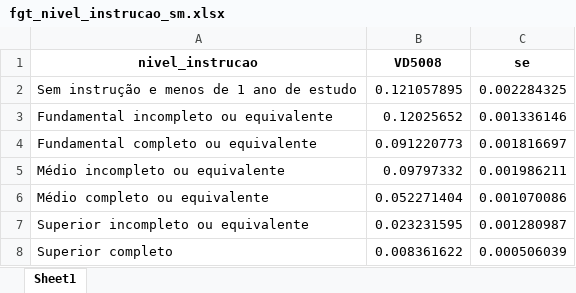
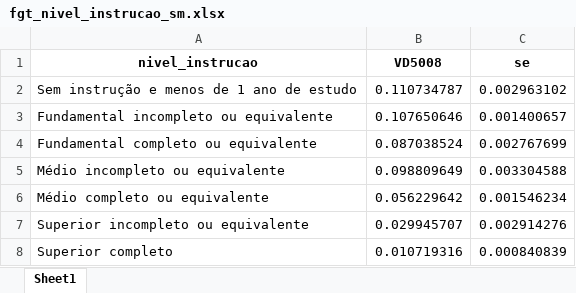
Before and after one commit to fabrferreira/dissertacao-pobreza, an Excel workbook: fgt-tables/fgt_nivel_instrucao_sm.xlsx, sheet Sheet1, drawn as a sheet; values as stored, in another font and other column widths than the file's, no borders; the diff names each change by its address in the sheet, - before the commit and + after, or states it on an @@ line.

```diff
--- a/fgt-tables/fgt_nivel_instrucao_sm.xlsx (sheet Sheet1)
+++ b/fgt-tables/fgt_nivel_instrucao_sm.xlsx (sheet Sheet1)
-B2 (VD5008): 0.121057895
+B2 (VD5008): 0.110734787
-C2 (se): 0.002284325
+C2 (se): 0.002963102
-B3 (VD5008): 0.12025652
+B3 (VD5008): 0.107650646
-C3 (se): 0.001336146
+C3 (se): 0.001400657
-B4 (VD5008): 0.091220773
+B4 (VD5008): 0.087038524
-C4 (se): 0.001816697
+C4 (se): 0.002767699
-B5 (VD5008): 0.09797332
+B5 (VD5008): 0.098809649
-C5 (se): 0.001986211
+C5 (se): 0.003304588
-B6 (VD5008): 0.052271404
+B6 (VD5008): 0.056229642
-C6 (se): 0.001070086
+C6 (se): 0.001546234
-B7 (VD5008): 0.023231595
+B7 (VD5008): 0.029945707
-C7 (se): 0.001280987
+C7 (se): 0.002914276
-B8 (VD5008): 0.008361622
+B8 (VD5008): 0.010719316
-C8 (se): 0.000506039
+C8 (se): 0.000840839
```
Also changed, not shown: fgt-tables/fgt_anos_estudo_rm.xlsx, fgt-tables/fgt_localizacao_domicio_rm.xlsx, 20 other files.
